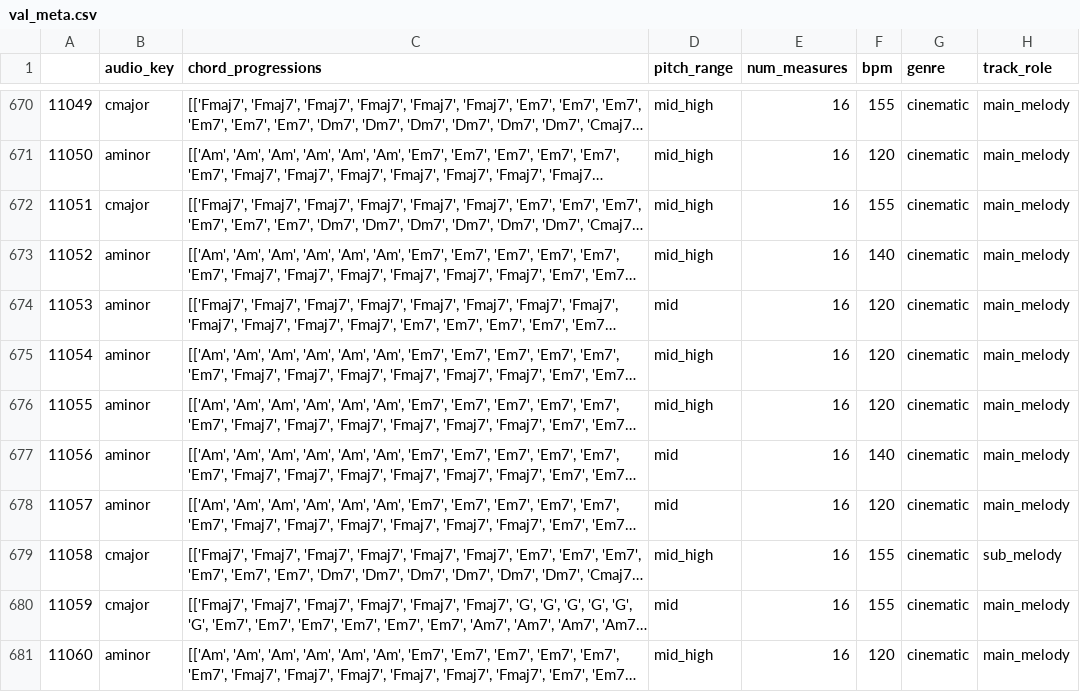
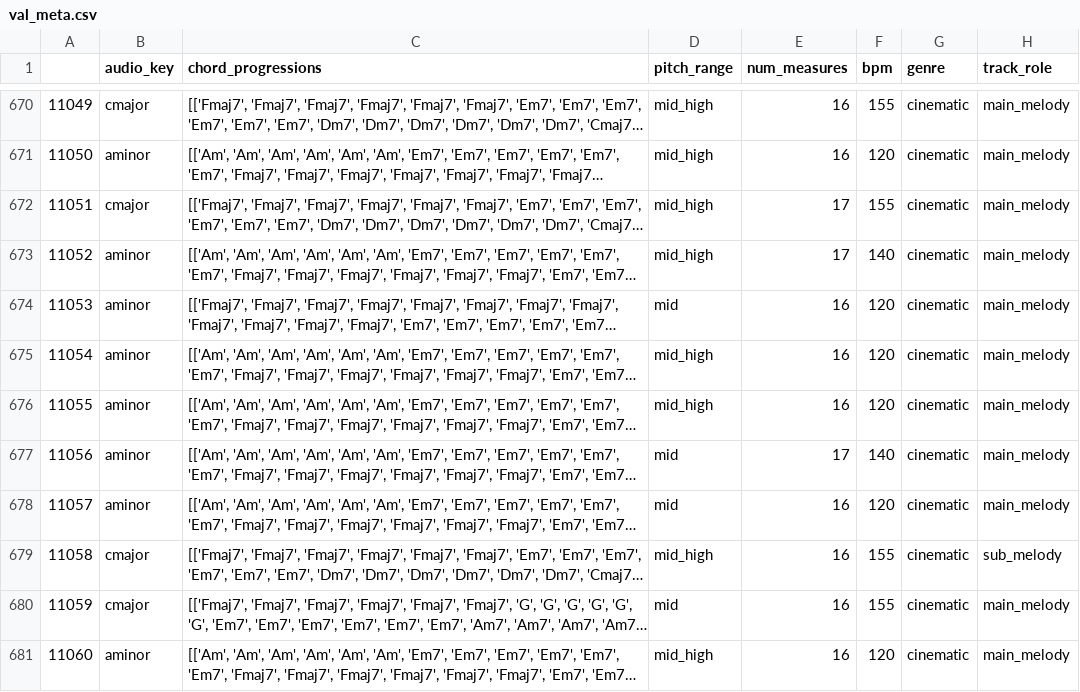
Before and after one commit to 0601p/ComMU-Transformer-conditional-VAE, a CSV file: dataset/val_meta.csv, drawn as a sheet; only a part is shown, gaps mark what is left out; long unchanged cells end in …; the diff covers the shown part only; the diff names each change by its address in the sheet, - before the commit and + after, or states it on an @@ line.

```diff
--- a/dataset/val_meta.csv
+++ b/dataset/val_meta.csv
-E672:E673 (num_measures): 16
+E672:E673 (num_measures): 17
-E677 (num_measures): 16
+E677 (num_measures): 17
```
Also changed, not shown: 25 edited cells elsewhere in this file.
